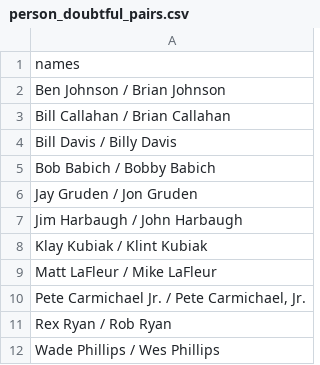
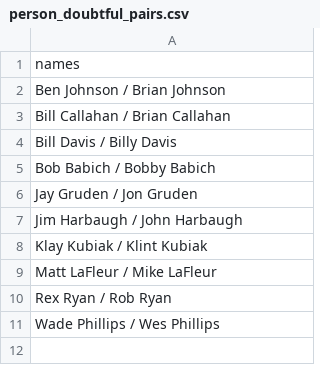
Before and after one commit to 1EyeBiney/gridiron-greatness-rating, a CSV file: studies/playcallers/data/reference/person_doubtful_pairs.csv, drawn as a sheet.

```diff
--- a/studies/playcallers/data/reference/person_doubtful_pairs.csv
+++ b/studies/playcallers/data/reference/person_doubtful_pairs.csv
@@ -9,3 +9,2 @@ Klay Kubiak / Klint Kubiak
 Matt LaFleur / Mike LaFleur
-"Pete Carmichael Jr. / Pete Carmichael, Jr."
 Rex Ryan / Rob Ryan
```
Also changed, not shown: studies/playcallers/data/processed/coordinator_moves.csv, studies/playcallers/data/processed/coordinator_to_headcoach.csv, 14 other files.
